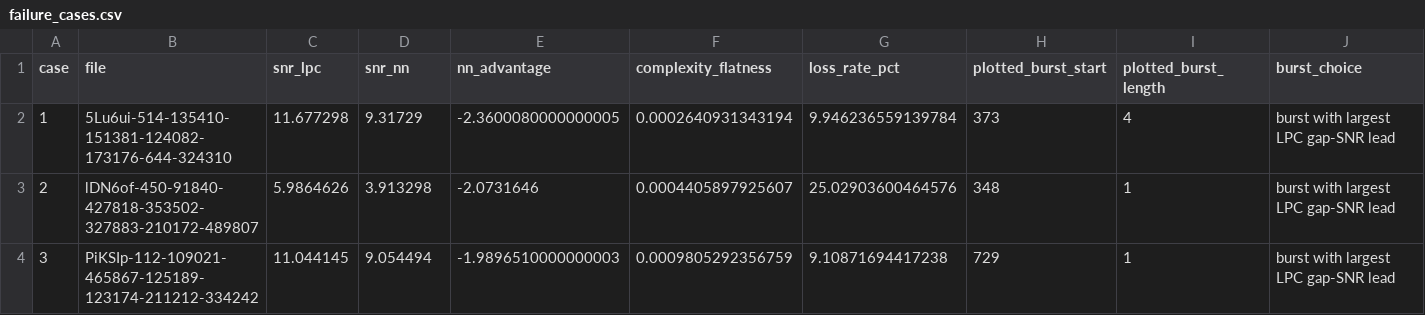
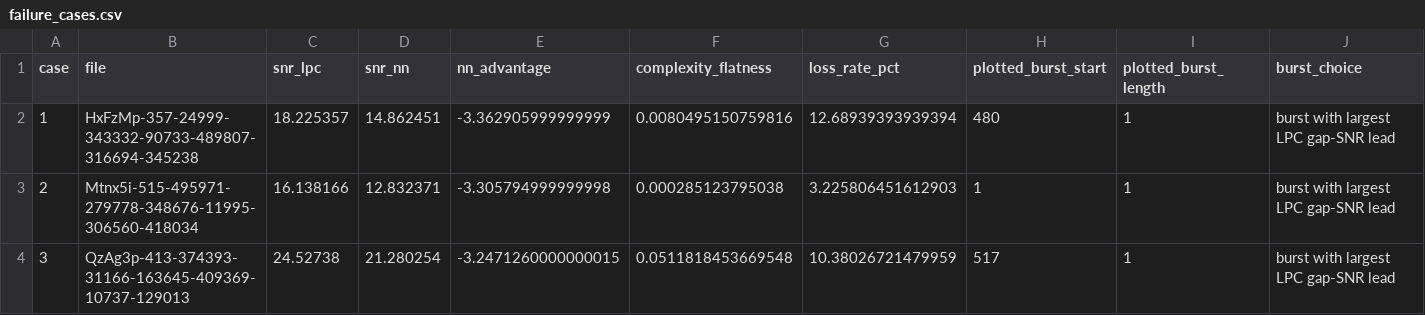
Before and after one commit to G-gabry/PLC, a CSV file: research/output/statistical_analysis/failure_cases/failure_cases.csv, drawn as a sheet.

```diff
--- a/research/output/statistical_analysis/failure_cases/failure_cases.csv
+++ b/research/output/statistical_analysis/failure_cases/failure_cases.csv
@@ -1,4 +1,4 @@
 case,file,snr_lpc,snr_nn,nn_advantage,complexity_flatness,loss_rate_pct,plotted_burst_start,plotted_burst_length,burst_choice
-1,5Lu6ui-514-135410-151381-124082-173176-644-324310,11.677298,9.31729,-2.3600080000000005,0.0002640931343194,9.946236559139784,373,4,burst with largest LPC gap-SNR lead
-2,lDN6of-450-91840-427818-353502-327883-210172-489807,5.9864626,3.913298,-2.0731646,0.0004405897925607,25.02903600464576,348,1,burst with largest LPC gap-SNR lead
-3,PiKSIp-112-109021-465867-125189-123174-211212-334242,11.044145,9.054494,-1.9896510000000003,0.0009805292356759,9.10871694417238,729,1,burst with largest LPC gap-SNR lead
+1,HxFzMp-357-24999-343332-90733-489807-316694-345238,18.225357,14.862451,-3.362905999999999,0.0080495150759816,12.68939393939394,480,1,burst with largest LPC gap-SNR lead
+2,Mtnx5i-515-495971-279778-348676-11995-306560-418034,16.138166,12.832371,-3.305794999999998,0.000285123795038,3.225806451612903,1,1,burst with largest LPC gap-SNR lead
+3,QzAg3p-413-374393-31166-163645-409369-10737-129013,24.52738,21.280254,-3.2471260000000015,0.0511818453669548,10.38026721479959,517,1,burst with largest LPC gap-SNR lead
```
Also changed, not shown: research/output/statistical_analysis/burst_length_quality.csv, research/output/statistical_analysis/significance_tests.csv, 25 other files.
